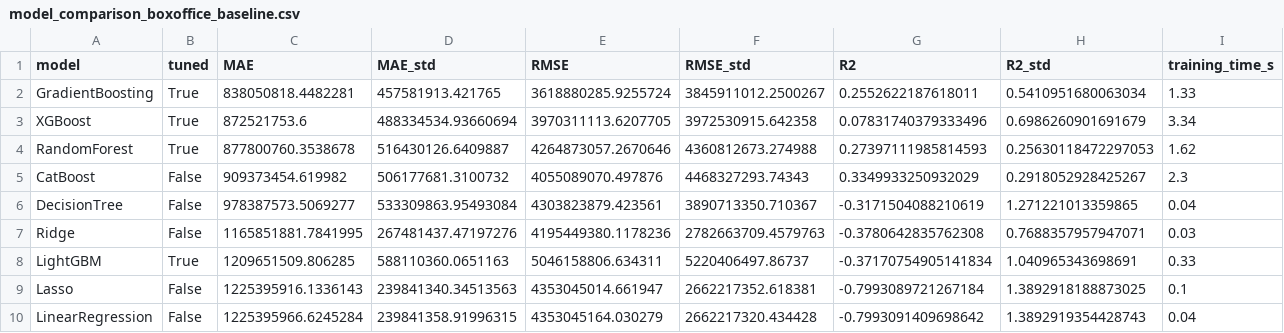
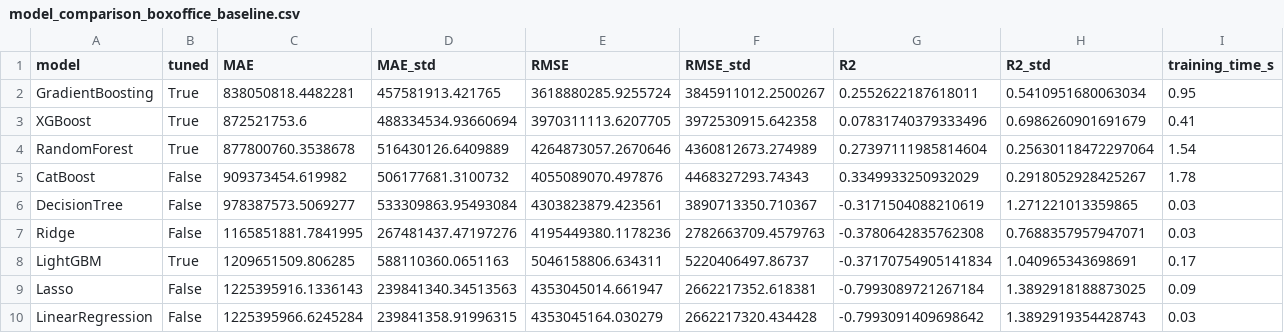
Before and after one commit to themanoj-025/Tamasha, a CSV file: reports/model_comparison_boxoffice_baseline.csv, drawn as a sheet.

```diff
--- a/reports/model_comparison_boxoffice_baseline.csv
+++ b/reports/model_comparison_boxoffice_baseline.csv
@@ -1,10 +1,10 @@
 model,tuned,MAE,MAE_std,RMSE,RMSE_std,R2,R2_std,training_time_s
-GradientBoosting,True,838050818.4482281,457581913.421765,3618880285.9255724,3845911012.2500267,0.2552622187618011,0.5410951680063034,1.33
-XGBoost,True,872521753.6,488334534.93660694,3970311113.6207705,3972530915.642358,0.07831740379333496,0.6986260901691679,3.34
-RandomForest,True,877800760.3538678,516430126.6409887,4264873057.2670646,4360812673.274988,0.27397111985814593,0.25630118472297053,1.62
-CatBoost,False,909373454.619982,506177681.3100732,4055089070.497876,4468327293.74343,0.3349933250932029,0.2918052928425267,2.3
-DecisionTree,False,978387573.5069277,533309863.95493084,4303823879.423561,3890713350.710367,-0.3171504088210619,1.271221013359865,0.04
+GradientBoosting,True,838050818.4482281,457581913.421765,3618880285.9255724,3845911012.2500267,0.2552622187618011,0.5410951680063034,0.95
+XGBoost,True,872521753.6,488334534.93660694,3970311113.6207705,3972530915.642358,0.07831740379333496,0.6986260901691679,0.41
+RandomForest,True,877800760.3538678,516430126.6409889,4264873057.2670646,4360812673.274989,0.27397111985814604,0.25630118472297064,1.54
+CatBoost,False,909373454.619982,506177681.3100732,4055089070.497876,4468327293.74343,0.3349933250932029,0.2918052928425267,1.78
+DecisionTree,False,978387573.5069277,533309863.95493084,4303823879.423561,3890713350.710367,-0.3171504088210619,1.271221013359865,0.03
 Ridge,False,1165851881.7841995,267481437.47197276,4195449380.1178236,2782663709.4579763,-0.3780642835762308,0.7688357957947071,0.03
-LightGBM,True,1209651509.806285,588110360.0651163,5046158806.634311,5220406497.86737,-0.37170754905141834,1.040965343698691,0.33
-Lasso,False,1225395916.1336143,239841340.34513563,4353045014.661947,2662217352.618381,-0.7993089721267184,1.3892918188873025,0.1
-LinearRegression,False,1225395966.6245284,239841358.91996315,4353045164.030279,2662217320.434428,-0.7993091409698642,1.3892919354428743,0.04
+LightGBM,True,1209651509.806285,588110360.0651163,5046158806.634311,5220406497.86737,-0.37170754905141834,1.040965343698691,0.17
+Lasso,False,1225395916.1336143,239841340.34513563,4353045014.661947,2662217352.618381,-0.7993089721267184,1.3892918188873025,0.09
+LinearRegression,False,1225395966.6245284,239841358.91996315,4353045164.030279,2662217320.434428,-0.7993091409698642,1.3892919354428743,0.03
```
Also changed, not shown: reports/model_comparison_boxoffice_with_bankability.csv, reports/model_comparison_rating.csv, 8 other files.
